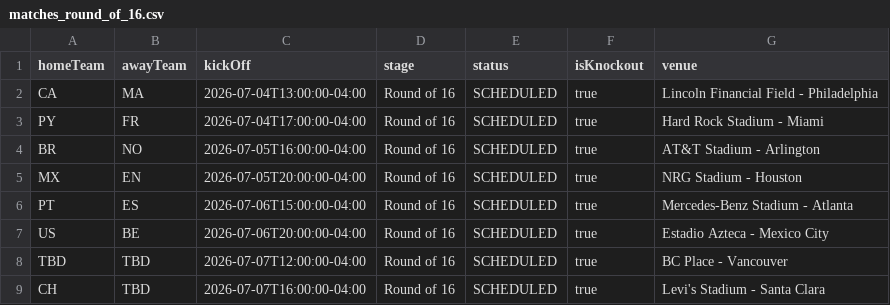
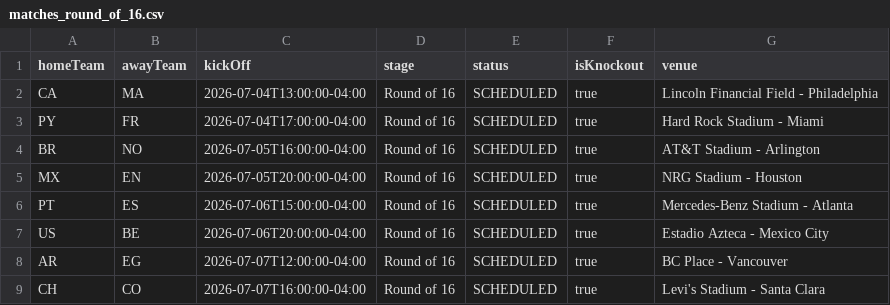
Before and after one commit to ashon-shakya/worldcup-2026, a CSV file: data/matches_round_of_16.csv, drawn as a sheet.

Commit message:
update: round of 16 matches updated

```diff
--- a/data/matches_round_of_16.csv
+++ b/data/matches_round_of_16.csv
@@ -7,3 +7,3 @@ PT,ES,2026-07-06T15:00:00-04:00,Round of 16,SCHEDULED,true,Mercedes-Benz Stadium
 US,BE,2026-07-06T20:00:00-04:00,Round of 16,SCHEDULED,true,Estadio Azteca - Mexico City
-TBD,TBD,2026-07-07T12:00:00-04:00,Round of 16,SCHEDULED,true,BC Place - Vancouver
-CH,TBD,2026-07-07T16:00:00-04:00,Round of 16,SCHEDULED,true,Levi's Stadium - Santa Clara
+AR,EG,2026-07-07T12:00:00-04:00,Round of 16,SCHEDULED,true,BC Place - Vancouver
+CH,CO,2026-07-07T16:00:00-04:00,Round of 16,SCHEDULED,true,Levi's Stadium - Santa Clara
```
